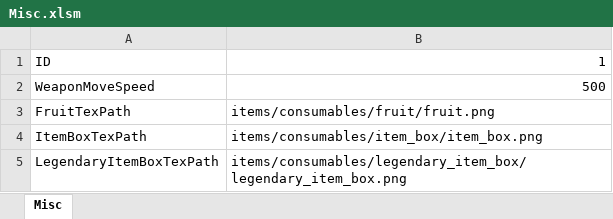
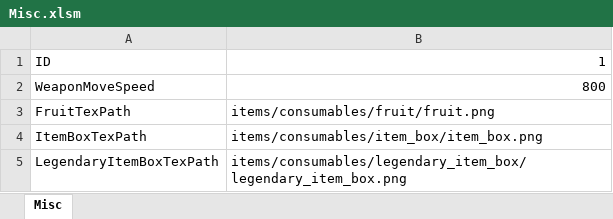
Before and after one commit to JeongGil/AstrDX, an Excel workbook: DirectX/Bin/Asset/Brotato/tables/Misc.xlsm, sheet Misc, drawn as a sheet; only a part is shown; values as stored, in another font and other column widths than the file's, no borders; charts and pictures not drawn; the diff names each change by its address in the sheet, - before the commit and + after, or states it on an @@ line.

Commit message:
레벨/경험치 시스템 개선 및 밸런스 수치 조정
캐릭터의 초기 레벨을 0으로 변경하고, 레벨업 경험치 계산을 다음 레벨 기준으로 수정했습니다. 무기 이동 속도 등 Misc.CSV의 주요 수치를 800으로 상향 조정했습니다.

```diff
--- a/DirectX/Bin/Asset/Brotato/tables/Misc.xlsm (sheet Misc)
+++ b/DirectX/Bin/Asset/Brotato/tables/Misc.xlsm (sheet Misc)
-B2: 500
+B2: 800
```
Also changed, not shown: 5 other files.
